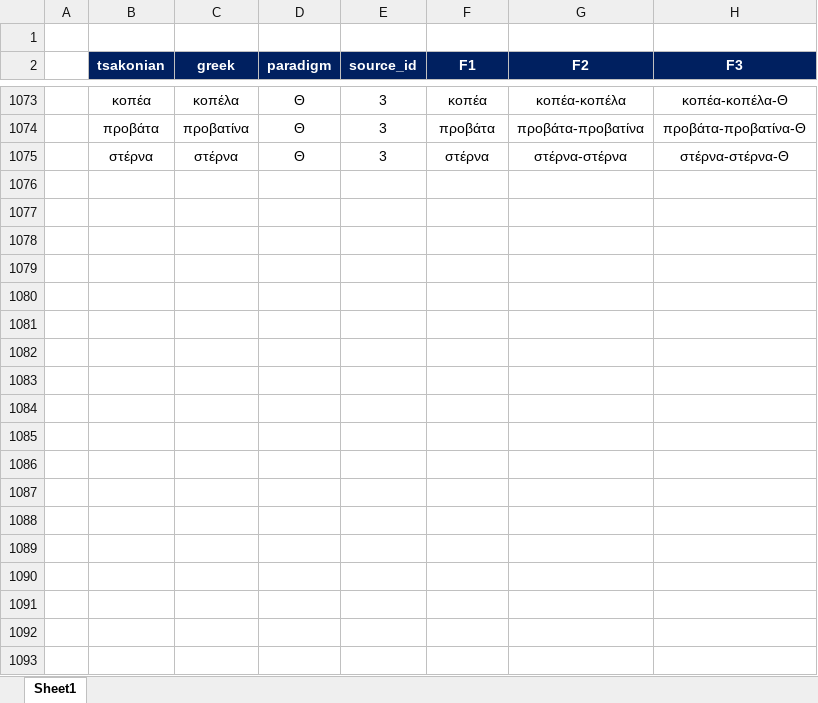
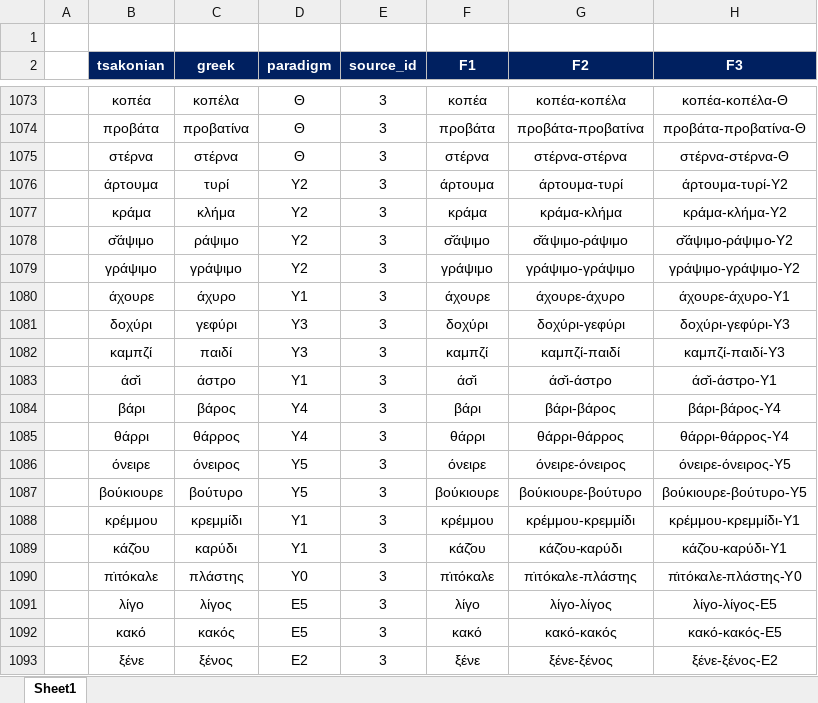
Before and after one commit to jgchaparro/tsakonian_dictionary_app, an Excel workbook: data/tables/main.xlsx, sheet Sheet1, drawn as a sheet; only a part is shown, gaps mark what is left out; values as stored, in another font and other column widths than the file's, no borders; conditional formats not drawn; the diff covers the shown part only; the diff names each change by its address in the sheet, - before the commit and + after, or states it on an @@ line.

Commit message:
[Not working] Changed tables

```diff
--- a/data/tables/main.xlsx (sheet Sheet1)
+++ b/data/tables/main.xlsx (sheet Sheet1)
+row 1076:  | άρτουμα | τυρί | Υ2 | 3 | άρτουμα | άρτουμα-τυρί | άρτουμα-τυρί-Υ2
+row 1077:  | κράμα | κλήμα | Υ2 | 3 | κράμα | κράμα-κλήμα | κράμα-κλήμα-Υ2
+row 1078:  | σ̌άψιμο | ράψιμο | Υ2 | 3 | σ̌άψιμο | σ̌άψιμο-ράψιμο | σ̌άψιμο-ράψιμο-Υ2
+row 1079:  | γράψιμο | γράψιμο | Υ2 | 3 | γράψιμο | γράψιμο-γράψιμο | γράψιμο-γράψιμο-Υ2
+row 1080:  | άχουρε | άχυρο | Υ1 | 3 | άχουρε | άχουρε-άχυρο | άχουρε-άχυρο-Υ1
+row 1081:  | δοχύρι | γεφύρι | Υ3 | 3 | δοχύρι | δοχύρι-γεφύρι | δοχύρι-γεφύρι-Υ3
+row 1082:  | καμπζί | παιδί | Υ3 | 3 | καμπζί | καμπζί-παιδί | καμπζί-παιδί-Υ3
+row 1083:  | άσ̌ι | άστρο | Υ1 | 3 | άσ̌ι | άσ̌ι-άστρο | άσ̌ι-άστρο-Υ1
+row 1084:  | βάρι | βάρος | Υ4 | 3 | βάρι | βάρι-βάρος | βάρι-βάρος-Υ4
+row 1085:  | θάρρι | θάρρος | Υ4 | 3 | θάρρι | θάρρι-θάρρος | θάρρι-θάρρος-Υ4
+row 1086:  | όνειρε | όνειρος | Υ5 | 3 | όνειρε | όνειρε-όνειρος | όνειρε-όνειρος-Υ5
+row 1087:  | βούκιουρε | βούτυρο | Υ5 | 3 | βούκιουρε | βούκιουρε-βούτυρο | βούκιουρε-βούτυρο-Υ5
+row 1088:  | κρέμμου | κρεμμίδι | Υ1 | 3 | κρέμμου | κρέμμου-κρεμμίδι | κρέμμου-κρεμμίδι-Υ1
+row 1089:  | κάζ̌ου | καρύδι | Υ1 | 3 | κάζ̌ου | κάζ̌ου-καρύδι | κάζ̌ου-καρύδι-Υ1
+row 1090:  | π̇ιτόκαλε | πλάστης | Υ0 | 3 | π̇ιτόκαλε | π̇ιτόκαλε-πλάστης | π̇ιτόκαλε-πλάστης-Υ0
+row 1091:  | λίγο | λίγος | Ε5 | 3 | λίγο | λίγο-λίγος | λίγο-λίγος-Ε5
+row 1092:  | κακό | κακός | Ε5 | 3 | κακό | κακό-κακός | κακό-κακός-Ε5
+row 1093:  | ξένε | ξένος | Ε2 | 3 | ξένε | ξένε-ξένος | ξένε-ξένος-Ε2
```
Also changed, not shown: 115 added rows and 9 edited cells elsewhere in this sheet, data/tables/paradigms_nouns.xlsx, data/tables/sources.xlsx, 2 other files.
